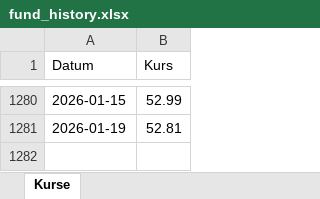
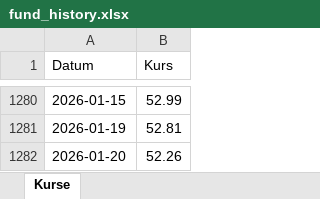
Before and after one commit to simhof673/Daily-stock-update, an Excel workbook: fund_history.xlsx, sheet Kurse, drawn as a sheet; only a part is shown, gaps mark what is left out; values as stored, in another font and other column widths than the file's, no borders; the diff names each change by its address in the sheet, - before the commit and + after, or states it on an @@ line.

```diff
--- a/fund_history.xlsx (sheet Kurse)
+++ b/fund_history.xlsx (sheet Kurse)
+row 1282: 2026-01-20 | 52.26
```
Also changed, not shown: 4 other files.
